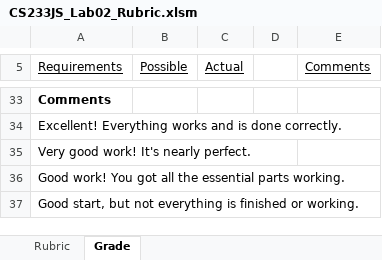
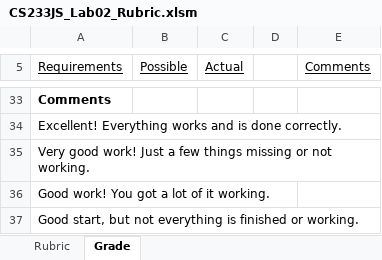
Before and after one commit to LCC-CIT/CS233JS-CourseMaterials, an Excel workbook: Labs/Lab02/CS233JS_Lab02_Rubric.xlsm, sheet Grade, drawn as a sheet; only a part is shown, gaps mark what is left out; values as stored, in another font and other column widths than the file's, no borders; charts and pictures not drawn; the diff names each change by its address in the sheet, - before the commit and + after, or states it on an @@ line.

Commit message:
Changed a default comment

```diff
--- a/Labs/Lab02/CS233JS_Lab02_Rubric.xlsm (sheet Grade)
+++ b/Labs/Lab02/CS233JS_Lab02_Rubric.xlsm (sheet Grade)
-A35 (Requirements): …good work! It's nearly perfect.
+A35 (Requirements): …good work! Just a few things missing or not working.
-A36 (Requirements): Good work! You got all the essential parts working.
+A36 (Requirements): Good work! You got a lot of it working.
```
Also changed, not shown: charts or pictures.
